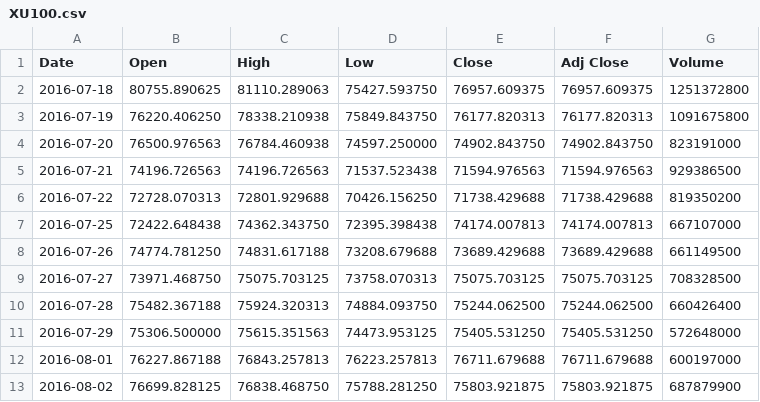
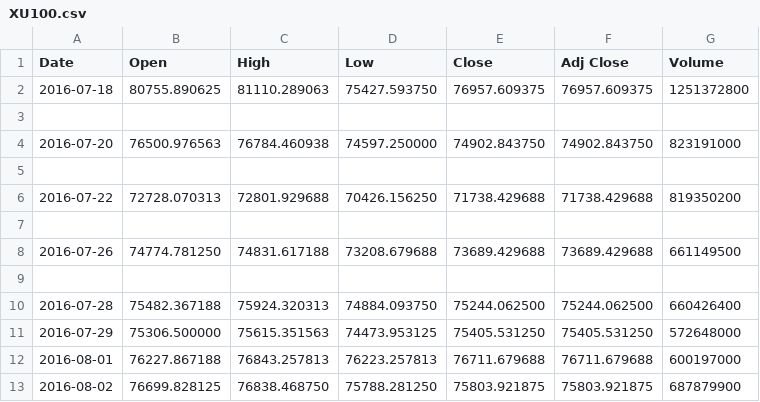
Before and after one commit to turgaygulturk/temmuz, a CSV file: XU100.csv, drawn as a sheet; only a part is shown.

Commit message:
ilk kayit

```diff
--- a/XU100.csv
+++ b/XU100.csv
@@ -2,9 +2,9 @@ Date,Open,High,Low,Close,Adj Close,Volume
 2016-07-18,80755.890625,81110.289063,75427.593750,76957.609375,76957.609375,1251372800
-2016-07-19,76220.406250,78338.210938,75849.843750,76177.820313,76177.820313,1091675800
+
 2016-07-20,76500.976563,76784.460938,74597.250000,74902.843750,74902.843750,823191000
-2016-07-21,74196.726563,74196.726563,71537.523438,71594.976563,71594.976563,929386500
+
 2016-07-22,72728.070313,72801.929688,70426.156250,71738.429688,71738.429688,819350200
-2016-07-25,72422.648438,74362.343750,72395.398438,74174.007813,74174.007813,667107000
+
 2016-07-26,74774.781250,74831.617188,73208.679688,73689.429688,73689.429688,661149500
-2016-07-27,73971.468750,75075.703125,73758.070313,75075.703125,75075.703125,708328500
+
 2016-07-28,75482.367188,75924.320313,74884.093750,75244.062500,75244.062500,660426400
```
